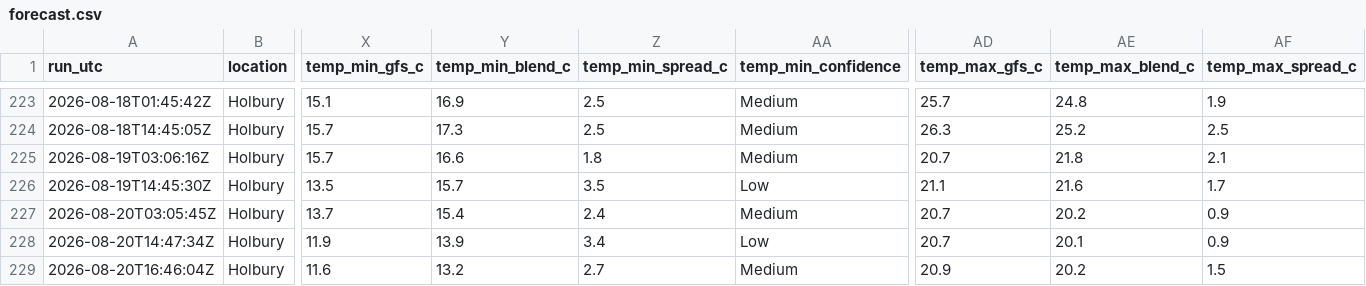
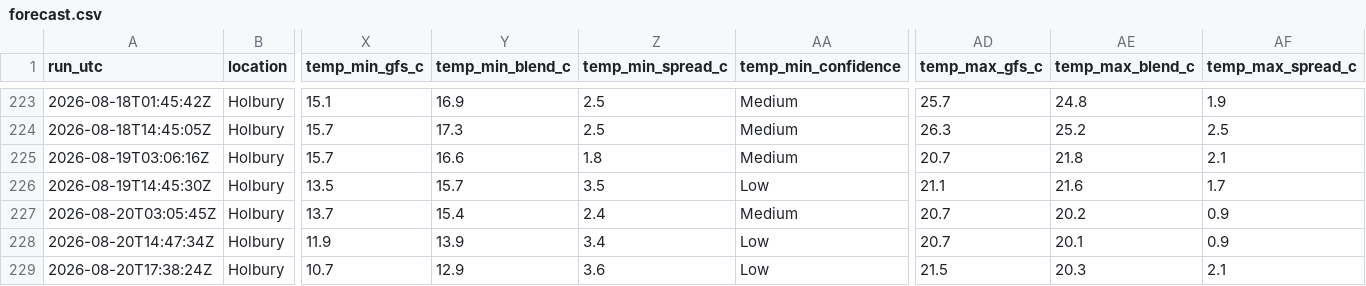
Before and after one commit to alivebe-a11y/weat, a CSV file: data/forecast.csv, drawn as a sheet; only a part is shown, gaps mark what is left out; the diff names each change by its address in the sheet, - before the commit and + after, or states it on an @@ line.

```diff
--- a/data/forecast.csv
+++ b/data/forecast.csv
-A229 (run_utc): 2026-08-20T16:46:04Z
+A229 (run_utc): 2026-08-20T17:38:24Z
-X229 (temp_min_gfs_c): 11.6
+X229 (temp_min_gfs_c): 10.7
-Y229 (temp_min_blend_c): 13.2
+Y229 (temp_min_blend_c): 12.9
-Z229 (temp_min_spread_c): 2.7
+Z229 (temp_min_spread_c): 3.6
-AA229 (temp_min_confidence): Medium
+AA229 (temp_min_confidence): Low
-AD229 (temp_max_gfs_c): 20.9
+AD229 (temp_max_gfs_c): 21.5
-AE229 (temp_max_blend_c): 20.2
+AE229 (temp_max_blend_c): 20.3
-AF229 (temp_max_spread_c): 1.5
+AF229 (temp_max_spread_c): 2.1
```
